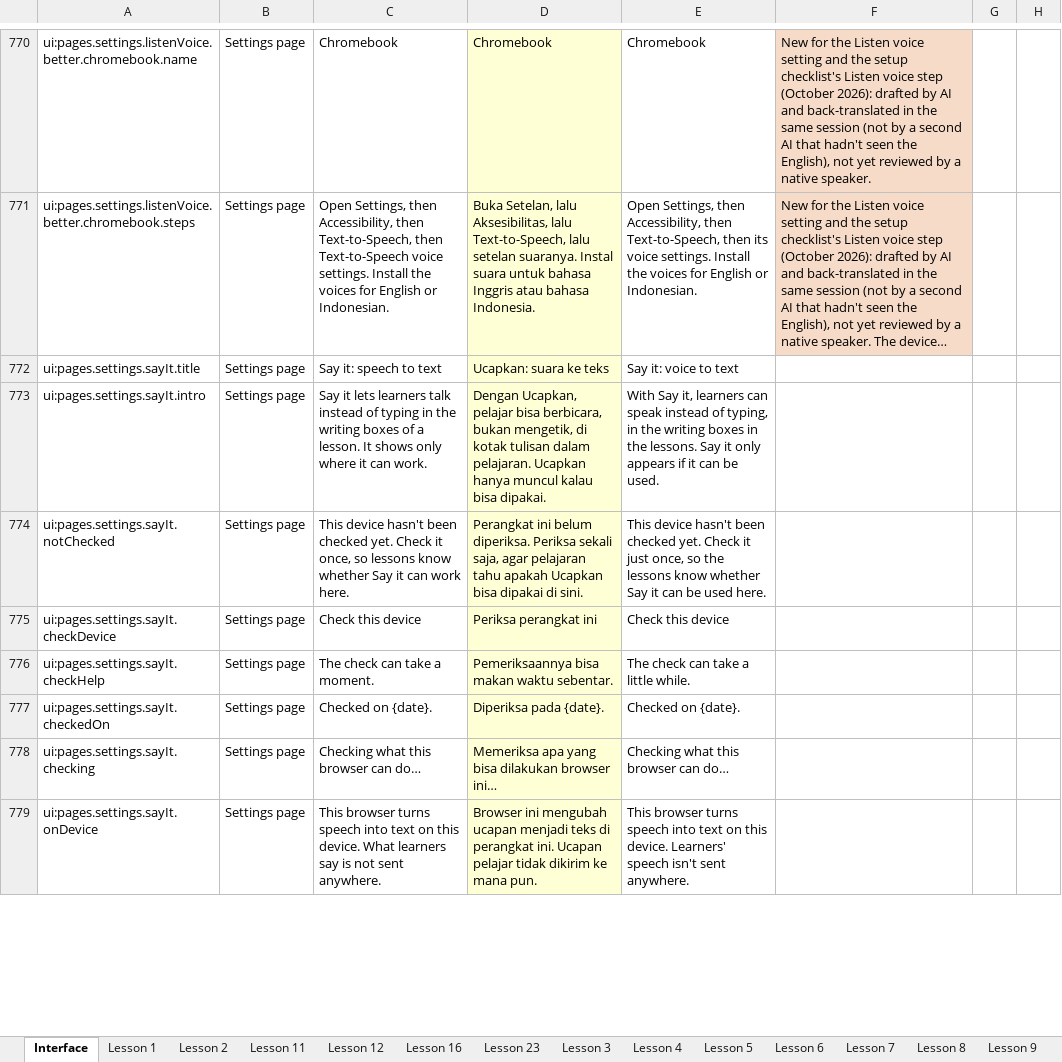
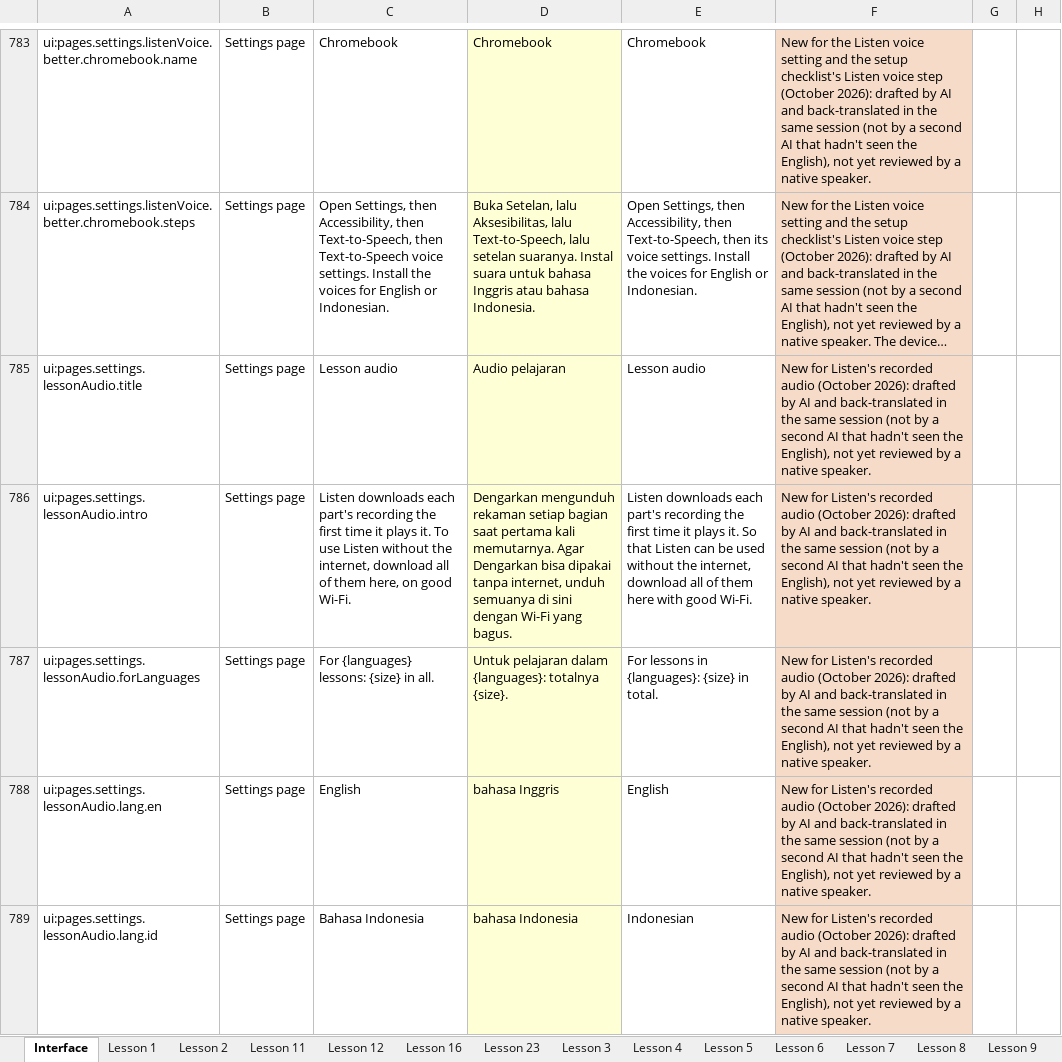
Before and after one commit to Nick-Thiery/thinkerwell, an Excel workbook: docs/translation/id/review/thinkerwell-id-review.xlsx, sheet Interface, drawn as a sheet; only a part is shown, gaps mark what is left out; the shorter side is filled out with more unchanged rows; long unchanged cells end in …; values as stored, in another font and other column widths than the file's, no borders; the diff covers the shown part only; the diff names each change by its address in the sheet, - before the commit and + after, or states it on an @@ line.

```diff
--- a/docs/translation/id/review/thinkerwell-id-review.xlsx (sheet Interface)
+++ b/docs/translation/id/review/thinkerwell-id-review.xlsx (sheet Interface)
+row 785: ui:pages.settings.lessonAudio.title | Settings page | Lesson audio | Audio pelajaran | Lesson audio | New for Listen's recorded audio (October 2026): drafted by AI and back-translated in the same session (not by a second AI that hadn't seen the English), not yet reviewed by a native speaker.
+row 786: ui:pages.settings.lessonAudio.intro | Settings page | Listen downloads each part's recording the first time it plays it. To use Listen without the internet, download all of them here, on good Wi-Fi. | Dengarkan mengunduh rekaman setiap bagian saat pertama kali memutarnya. Agar Dengarkan bisa dipakai tanpa internet, unduh semuanya di sini dengan Wi-Fi yang bagus. | Listen downloads each part's recording the first time it plays it. So that Listen can be used without the internet, download all of them here with good Wi-Fi. | New for Listen's recorded audio (October 2026): drafted by AI and back-translated in the same session (not by a second AI that hadn't seen the English), not yet reviewed by a native speaker.
+row 787: ui:pages.settings.lessonAudio.forLanguages | Settings page | For {languages} lessons: {size} in all. | Untuk pelajaran dalam {languages}: totalnya {size}. | For lessons in {languages}: {size} in total. | New for Listen's recorded audio (October 2026): drafted by AI and back-translated in the same session (not by a second AI that hadn't seen the English), not yet reviewed by a native speaker.
+row 788: ui:pages.settings.lessonAudio.lang.en | Settings page | English | bahasa Inggris | English | New for Listen's recorded audio (October 2026): drafted by AI and back-translated in the same session (not by a second AI that hadn't seen the English), not yet reviewed by a native speaker.
+row 789: ui:pages.settings.lessonAudio.lang.id | Settings page | Bahasa Indonesia | bahasa Indonesia | Indonesian | New for Listen's recorded audio (October 2026): drafted by AI and back-translated in the same session (not by a second AI that hadn't seen the English), not yet reviewed by a native speaker.
```
Also changed, not shown: 29 added rows elsewhere in this sheet, hidden cells, 1 other file.
